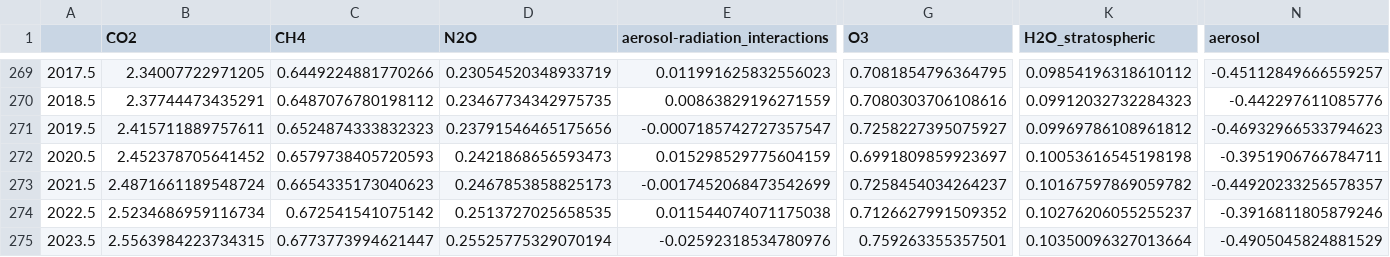
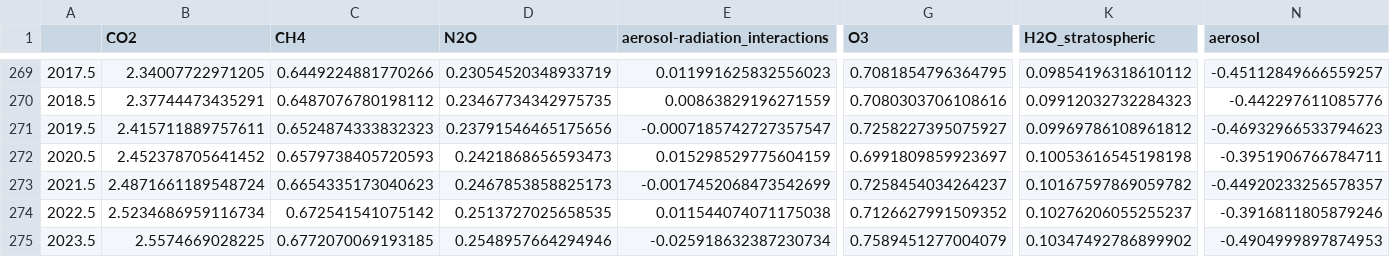
Before and after one commit to ClimateIndicator/forcing-timeseries, a CSV file: output/ERF_p95_aggregates_1750-2023.csv, drawn as a sheet; only a part is shown, gaps mark what is left out; the diff covers the shown part only; the diff names each change by its address in the sheet, - before the commit and + after, or states it on an @@ line.

```diff
--- a/output/ERF_p95_aggregates_1750-2023.csv
+++ b/output/ERF_p95_aggregates_1750-2023.csv
-B275 (CO2): 2.5563984223734315
+B275 (CO2): 2.5574669028225
-C275 (CH4): 0.6773773994621447
+C275 (CH4): 0.6772070069193185
-D275 (N2O): 0.25525775329070194
+D275 (N2O): 0.2548957664294946
-E275 (aerosol-radiation_interactions): -0.02592318534780976
+E275 (aerosol-radiation_interactions): -0.025918632387230734
-G275 (O3): 0.759263355357501
+G275 (O3): 0.7589451277004079
-K275 (H2O_stratospheric): 0.10350096327013664
+K275 (H2O_stratospheric): 0.10347492786899902
-N275 (aerosol): -0.4905045824881529
+N275 (aerosol): -0.4904999897874953
```
Also changed, not shown: 4 edited cells elsewhere in this file, output/ERF_best_1750-2023.csv, output/ERF_best_DAMIP_1750-2023.csv, 12 other files.
